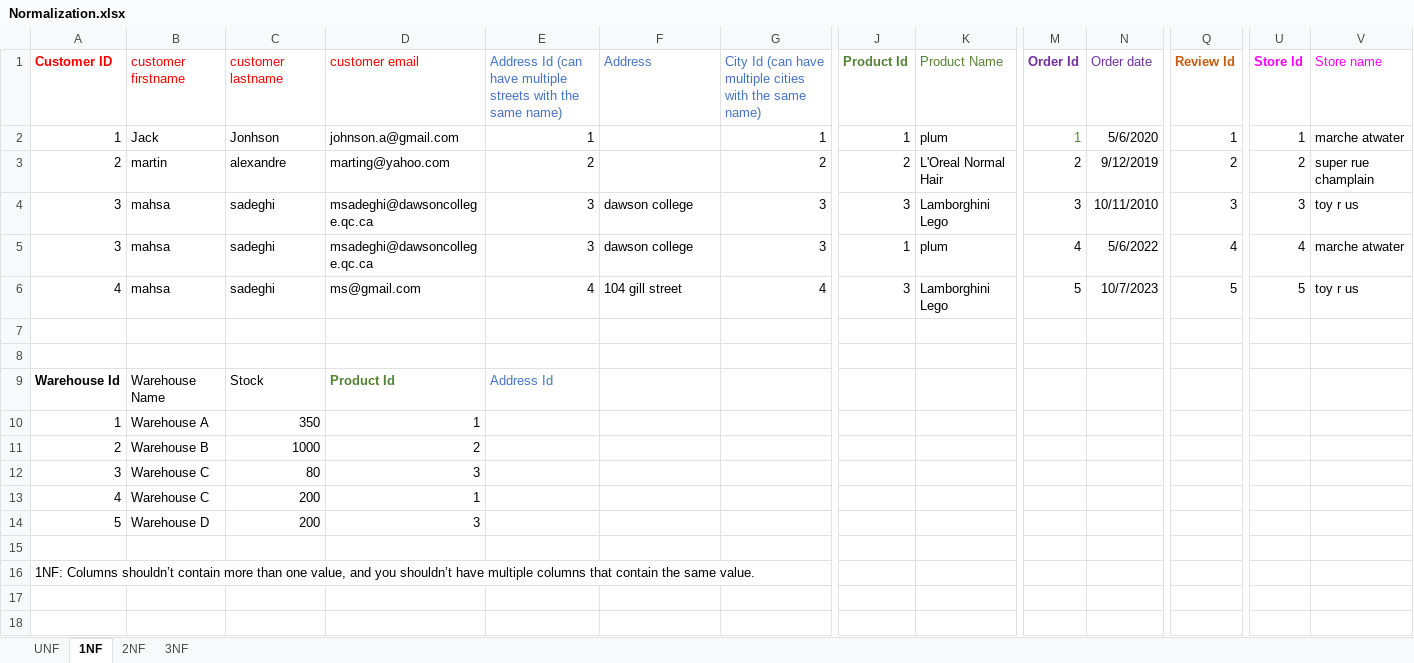
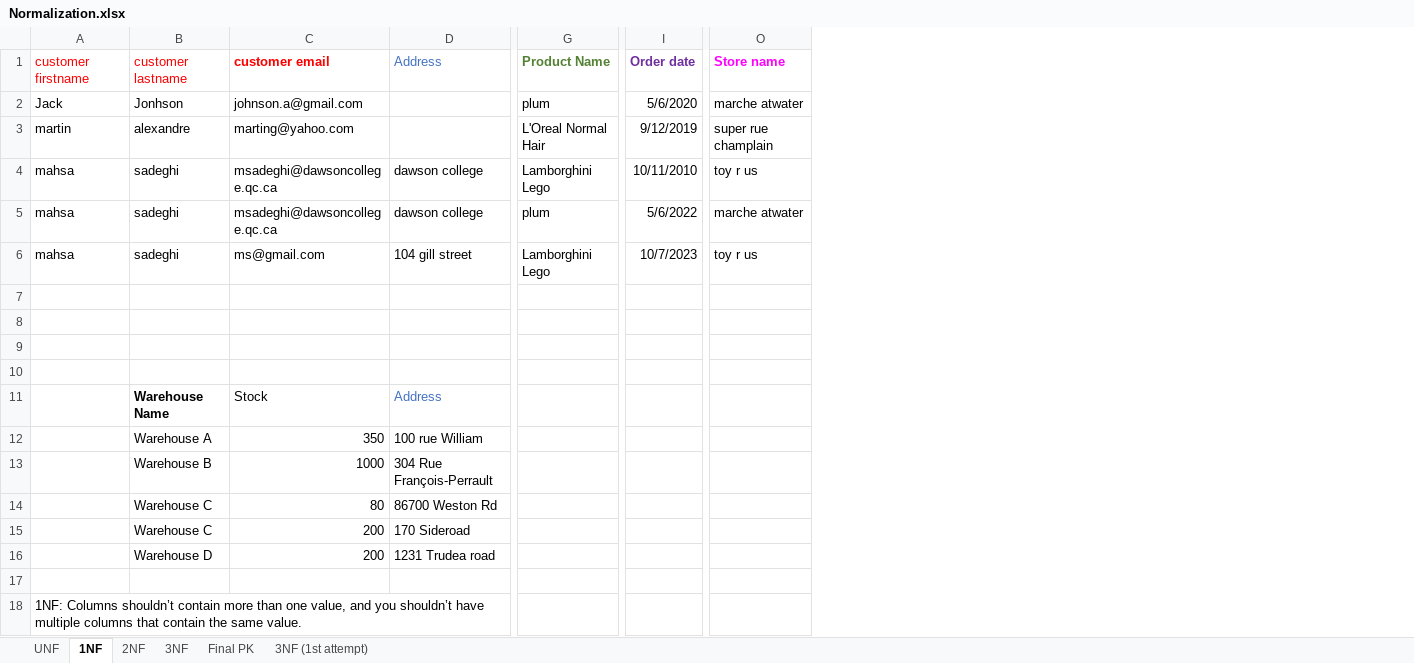
Before and after one commit to mperusse21/SuperstoreSimulation, an Excel workbook: SQL/Normalization.xlsx, sheet 1NF, drawn as a sheet; only a part is shown, gaps mark what is left out; values as stored, in another font and other column widths than the file's, no borders; charts and pictures not drawn; removed rows and columns are numbered as before the commit, all else as after; rows hold the shown columns only; the diff names each change by its address in the sheet, - before the commit and + after, or states it on an @@ line.

```diff
--- a/SQL/Normalization.xlsx (sheet 1NF)
+++ b/SQL/Normalization.xlsx (sheet 1NF)
+sheet tab: Final PK
+sheet tab: 3NF (1st attempt)
-column A (Customer ID), rows 2-6: 1 | 2 | 3 | 3 | 4; row 16: 1NF: Columns shouldn’t contain more than one value, and you shouldn’t have multiple columns that contain the same value.
-column E, rows 1-6: Address Id (can have multiple streets with the same name) | 1 | 2 | 3 | 3 | 4
-column G, rows 1-6: City Id (can have multiple cities with the same name) | 1 | 2 | 3 | 3 | 4
-column J (Product Id), rows 2-6: 1 | 2 | 3 | 1 | 3
-column M (Order Id), rows 2-6: 1 | 2 | 3 | 4 | 5
-column Q (Review Id), rows 2-6: 1 | 2 | 3 | 4 | 5
-column U (Store Id), rows 2-6: 1 | 2 | 3 | 4 | 5
-C1 bold: off
+C1 bold: on
-G1 bold: off
+G1 bold: on
-I1 bold: off
+I1 bold: on
-O1 bold: off
+O1 bold: on
-row 9: Warehouse Id | Warehouse Name | Stock | Product Id | Address Id
-row 10: 1 | Warehouse A | 350 | 1
-row 11: 2 | Warehouse B | 1000 | 2
-row 12: 3 | Warehouse C | 80 | 3
-row 13: 4 | Warehouse C | 200 | 1
-row 14: 5 | Warehouse D | 200 | 3
+row 11:  | Warehouse Name | Stock | Address
+row 12:  | Warehouse A | 350 | 100 rue William
+row 13:  | Warehouse B | 1000 | 304 Rue François-Perrault
+row 14:  | Warehouse C | 80 | 86700 Weston Rd
+row 15:  | Warehouse C | 200 | 170 Sideroad
+row 16:  | Warehouse D | 200 | 1231 Trudea road
+row 17: (empty)
+row 18: 1NF: Columns shouldn’t contain more than one value, and you shouldn’t have multiple columns that contain the same value.
```
Also changed, not shown: sheet 3NF, sheet 2NF, sheet UNF, charts or pictures, 1 other file.
